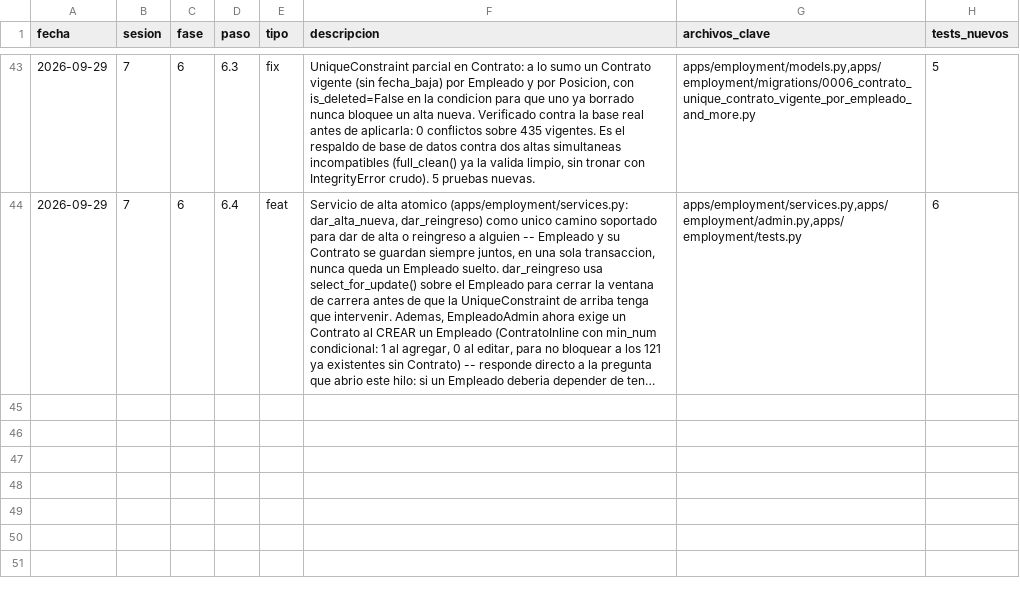
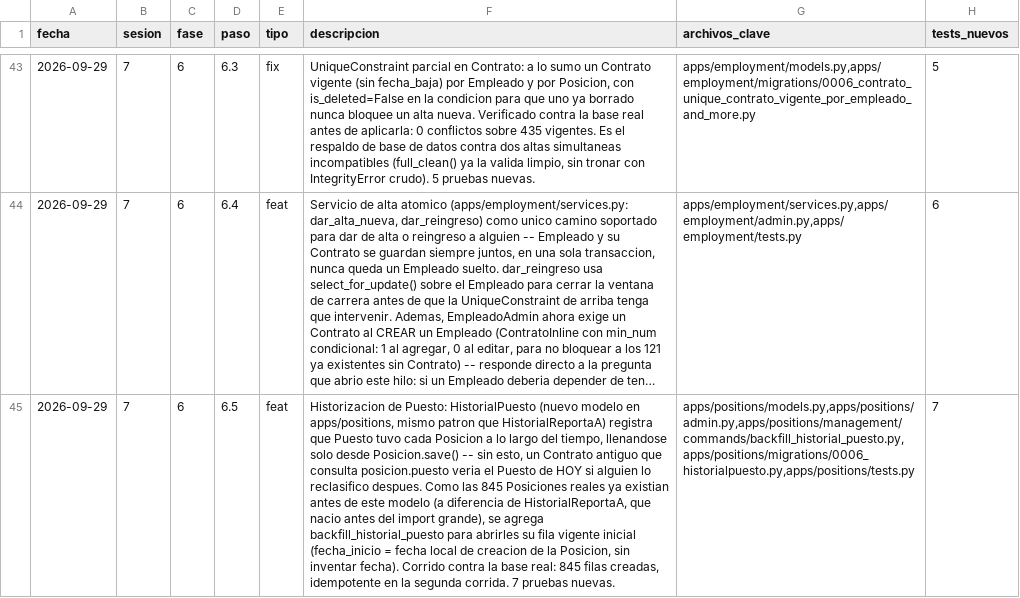
Before and after one commit to gpadsi/GPA-Software-CCHH-backend, a CSV file: logs/dev_log.csv, drawn as a sheet; only a part is shown, gaps mark what is left out; long unchanged cells end in …; the diff covers the shown part only; the diff names each change by its address in the sheet, - before the commit and + after, or states it on an @@ line.

Commit message:
feat: track Puesto history and add a final test matrix for hiring
HistorialPuesto (mismo patrón que HistorialReportaA) registra qué Puesto
tuvo cada Posición en el tiempo, con su backfill para las 845 Posiciones
reales que ya existían. Se agregan pruebas de concurrencia real (dos
reingresos simultáneos del mismo Empleado, uno gana y el otro se
rechaza limpio), un reintento de alta y auditoría del borrado individual
desde el admin. La compatibilidad con las importaciones ya estaba
resuelta de origen (import_posiciones ya atrapaba errores de validación
por fila sin tronar el resto). 10 pruebas nuevas, 184 en total.

Pendiente, no de código sino de decisión de GPA: definir
"vigente/activo" con precisión temporal.

```diff
--- a/logs/dev_log.csv
+++ b/logs/dev_log.csv
+row 45: 2026-09-29 | 7 | 6 | 6.5 | feat | Historizacion de Puesto: HistorialPuesto (nuevo modelo en apps/positions, mismo patron que HistorialReportaA) registra que Puesto tuvo cada Posicion a lo largo del tiempo, llenandose solo desde Posicion.save() -- sin esto, un Contrato antiguo que consulta posicion.puesto veria el Puesto de HOY si alguien lo reclasifico despues. Como las 845 Posiciones reales ya existian antes de este modelo (a diferencia de HistorialReportaA, que nacio antes del import grande), se agrega backfill_historial_puesto para abrirles su fila vigente inicial (fecha_inicio = fecha local de creacion de la Posicion, sin inventar fecha). Corrido contra la base real: 845 filas creadas, idempotente en la segunda corrida. 7 pruebas nuevas. | apps/positions/models.py,apps/positions/admin.py,apps/positions/management/commands/backfill_historial_puesto.py,apps/positions/migrations/0006_historialpuesto.py,apps/positions/tests.py | 7
```
Also changed, not shown: 1 added row elsewhere in this file, 7 other files.
